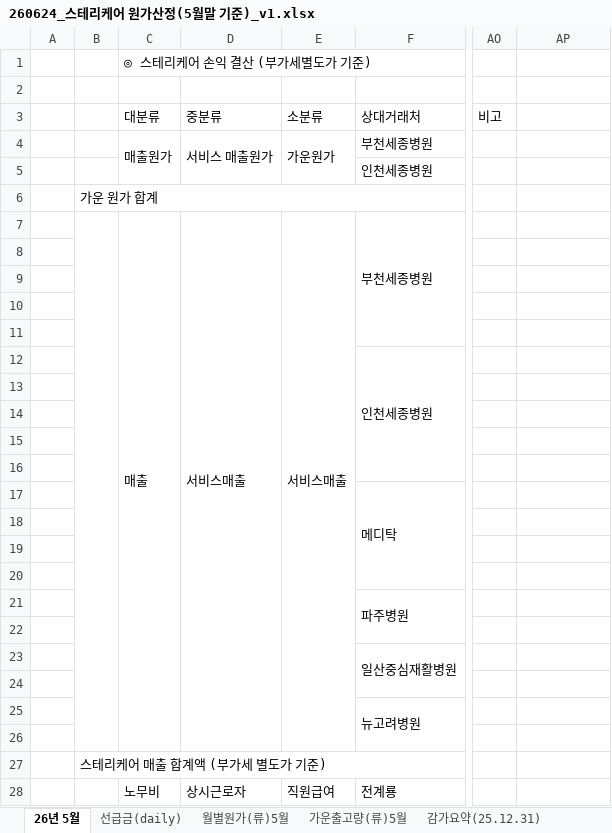
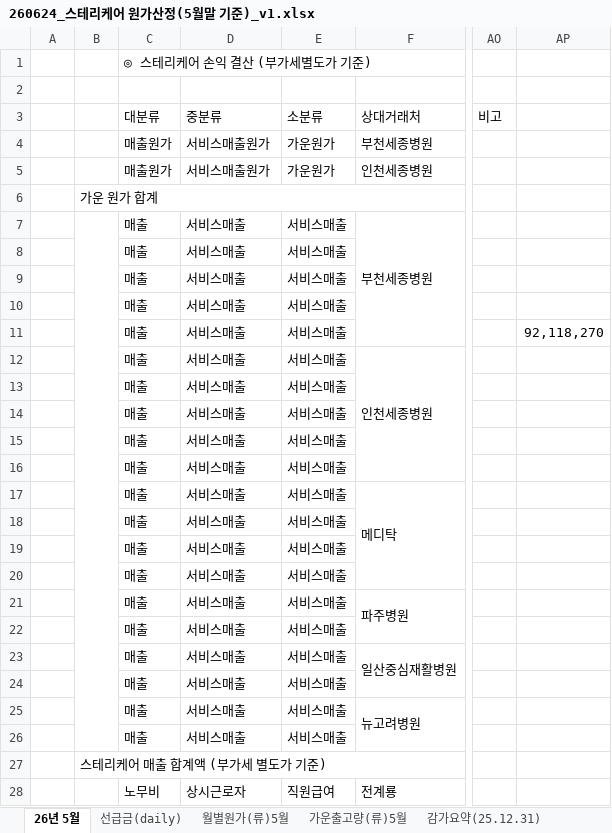
Before and after one commit to suzieh0518/stericare, an Excel workbook: 260624_스테리케어 원가산정(5월말 기준)_v1.xlsx, sheet 26년 5월, drawn as a sheet; only a part is shown, gaps mark what is left out; values as stored, in another font and other column widths than the file's, no cell formats; removed rows and columns are numbered as before the commit, all else as after; the diff covers the shown part only; the diff names each change by its address in the sheet, - before the commit and + after, or states it on an @@ line.

```diff
--- a/260624_스테리케어 원가산정(5월말 기준)_v1.xlsx (sheet 26년 5월)
+++ b/260624_스테리케어 원가산정(5월말 기준)_v1.xlsx (sheet 26년 5월)
-C4:C5 merged
-D4 (중분류): 서비스 매출원가
+D4 (중분류): 서비스매출원가
-D4:D5 merged
-E4:E5 merged
-C5 (대분류): (empty)
+C5 (대분류): 매출원가
-D5 (중분류): (empty)
+D5 (중분류): 서비스매출원가
-E5 (소분류): (empty)
+E5 (소분류): 가운원가
-C7:C26 merged
-D7:D26 merged
-E7:E26 merged
-C8:C26 (대분류): (empty)
+C8:C26 (대분류): 매출
-D8:D26 (중분류): (empty)
+D8:D26 (중분류): 서비스매출
-E8:E26 (소분류): (empty)
+E8:E26 (소분류): 서비스매출
-AP11: (empty)
+AP11: 92,118,270
```
Also changed, not shown: other rows of this sheet, cell formats, hidden cells, 3 other files.
